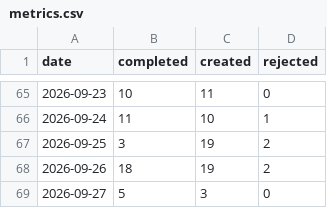
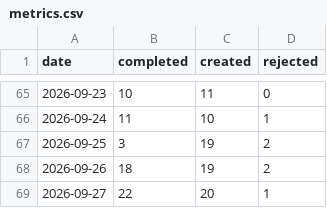
Before and after one commit to ai4kanban/ai4kanban, a CSV file: docs/kanban/metrics.csv, drawn as a sheet; only a part is shown, gaps mark what is left out.

Commit message:
docs(kanban): update kanban docs, metrics, and project config
- Bump project next ID and update daily kanban metrics for 2026-09-27
- Update ui.config.json: refresh last memory prune timestamp, add email-planner and cover-designer to shipped agents
- Clean up and simplify agent documentation files (rejected, redesign, decisions, feedback) across the kanban memory agents
- Update the kanban todo list with new cloud storage tasks, remove outdated billing-related tasks
- Remove the old email-planner agent documentation file now that it is marked as a shipped agent

```diff
--- a/docs/kanban/metrics.csv
+++ b/docs/kanban/metrics.csv
@@ -68,2 +68,2 @@ date,completed,created,rejected
 2026-09-26,18,19,2
-2026-09-27,5,3,0
+2026-09-27,22,20,1
```
Also changed, not shown: 32 other files.
